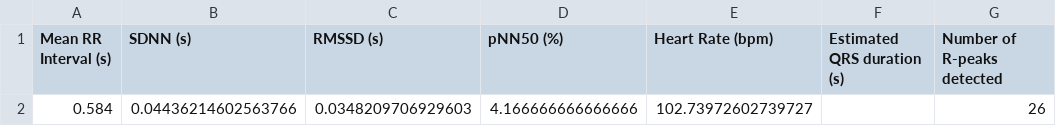
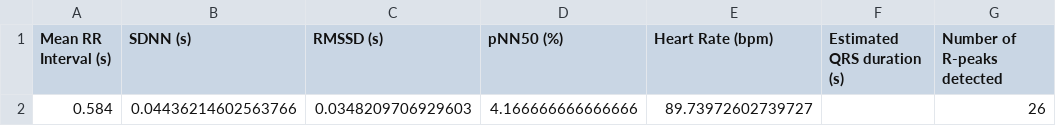
Before and after one commit to ex2uply/ad8232-filter, a CSV file: ecg_features_detailed.csv, drawn as a sheet.

Commit message:
ecg_features_detailed.csv

```diff
--- a/ecg_features_detailed.csv
+++ b/ecg_features_detailed.csv
@@ -1,2 +1,2 @@
 Mean RR Interval (s),SDNN (s),RMSSD (s),pNN50 (%),Heart Rate (bpm),Estimated QRS duration (s),Number of R-peaks detected
-0.584,0.04436214602563766,0.0348209706929603,4.166666666666666,102.73972602739727,,26
+0.584,0.04436214602563766,0.0348209706929603,4.166666666666666,89.73972602739727,,26
```
